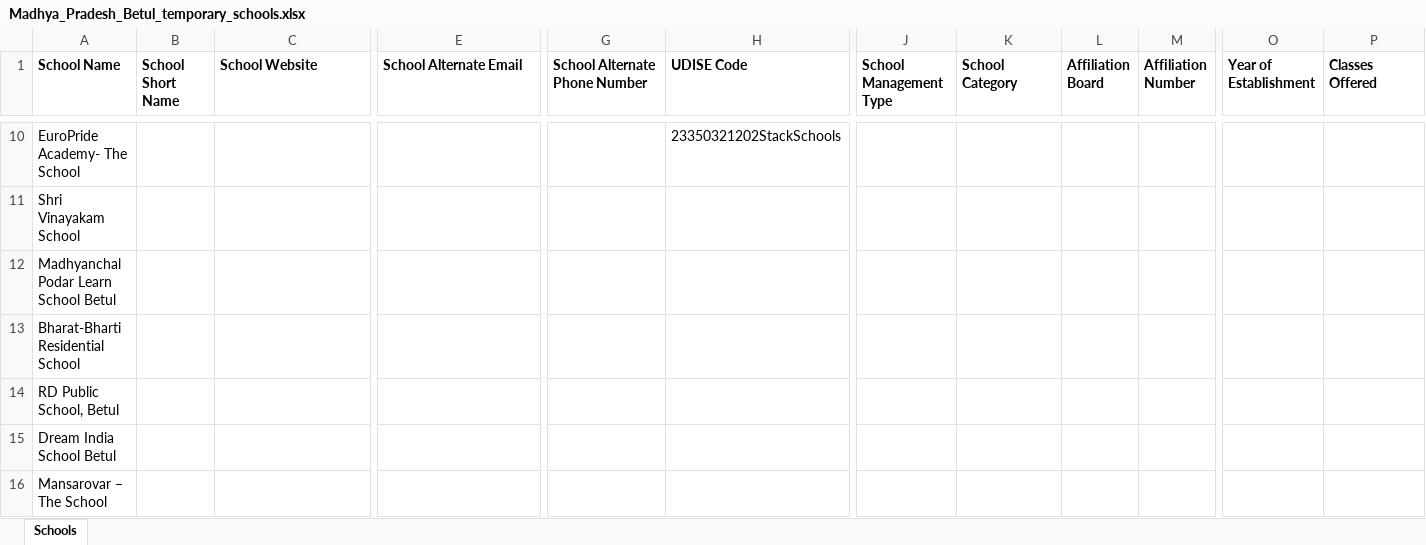
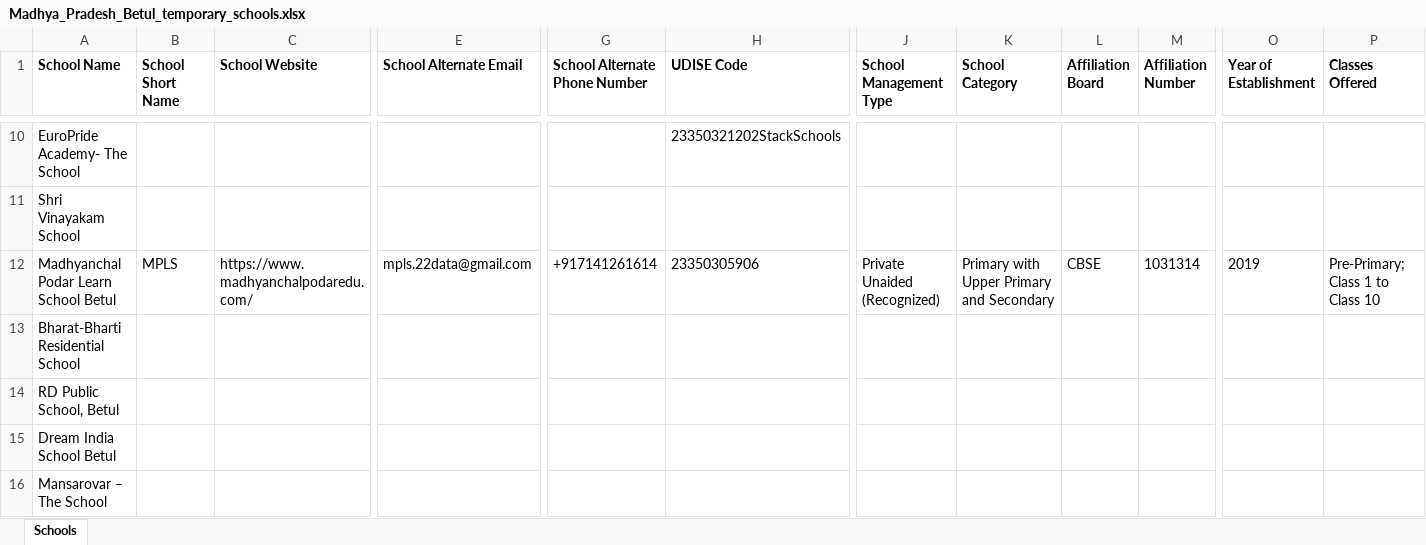
Before and after one commit to anandsagar6/School_Data_Scraper, an Excel workbook: Temp_Data/Madhya_Pradesh_Betul_temporary_schools.xlsx, sheet Schools, drawn as a sheet; only a part is shown, gaps mark what is left out; values as stored, in another font and other column widths than the file's, no borders; the diff covers the shown part only; the diff names each change by its address in the sheet, - before the commit and + after, or states it on an @@ line.

```diff
--- a/Temp_Data/Madhya_Pradesh_Betul_temporary_schools.xlsx (sheet Schools)
+++ b/Temp_Data/Madhya_Pradesh_Betul_temporary_schools.xlsx (sheet Schools)
-B12 (School Short Name): (empty)
+B12 (School Short Name): MPLS
-C12 (School Website): (empty)
+C12 (School Website): https://www.madhyanchalpodaredu.com/
-E12 (School Alternate Email): (empty)
+E12 (School Alternate Email): mpls.22data@gmail.com
-G12 (School Alternate Phone Number): (empty)
+G12 (School Alternate Phone Number): +917141261614
-H12 (UDISE Code): (empty)
+H12 (UDISE Code): 23350305906
-J12 (School Management Type): (empty)
+J12 (School Management Type): Private Unaided (Recognized)
-K12 (School Category): (empty)
+K12 (School Category): Primary with Upper Primary and Secondary
-L12 (Affiliation Board): (empty)
+L12 (Affiliation Board): CBSE
-M12 (Affiliation Number): (empty)
+M12 (Affiliation Number): 1031314
-O12 (Year of Establishment): (empty)
+O12 (Year of Establishment): 2019
-P12 (Classes Offered): (empty)
+P12 (Classes Offered): Pre-Primary; Class 1 to Class 10
```
Also changed, not shown: 21 edited cells elsewhere in this sheet, Excel_Data/current_data.xlsx, Excel_Data/master_data.xlsx, 1 other file.
